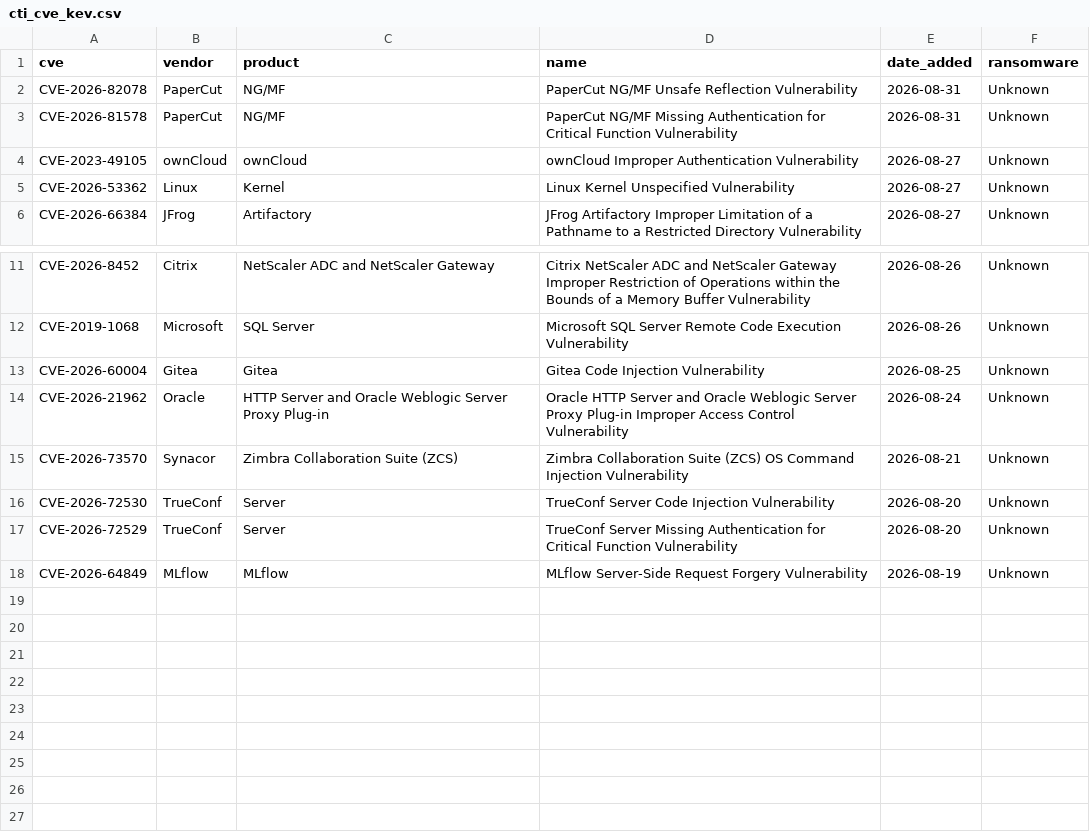
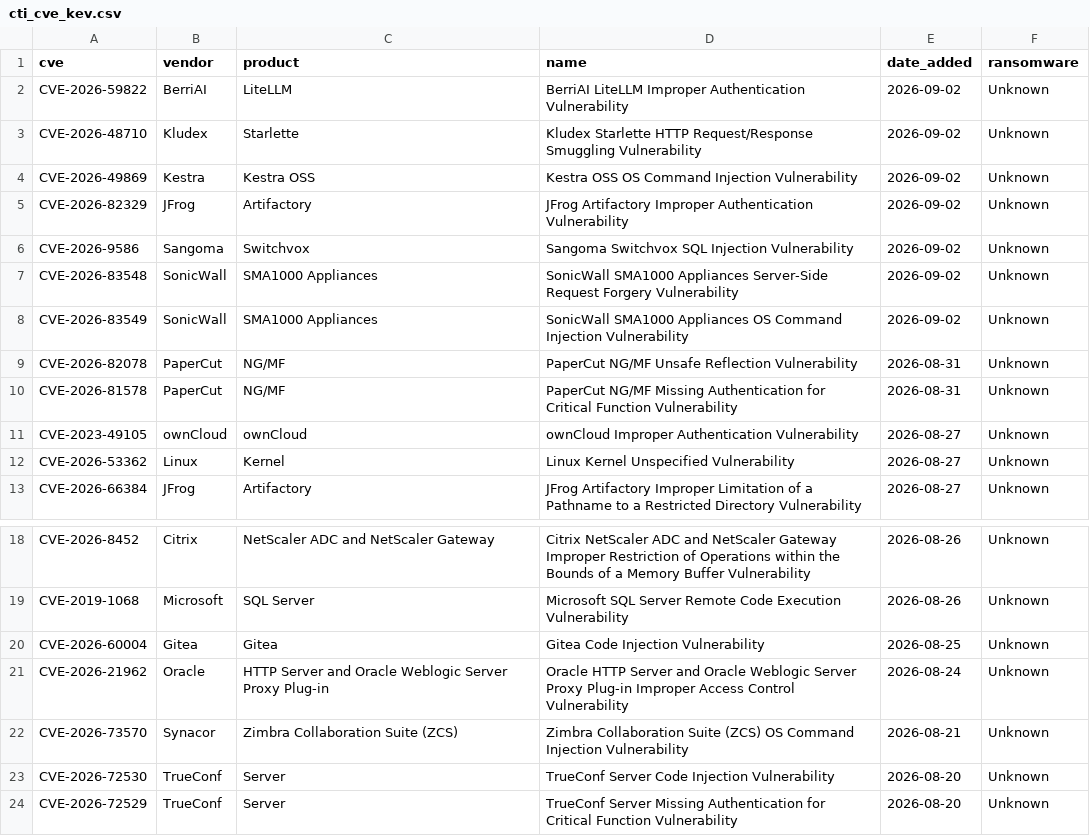
Before and after one commit to BlueShield-Ch4rl13/Detection-lab, a CSV file: deploy/splunk/lookups/cti_cve_kev.csv, drawn as a sheet; only a part is shown, gaps mark what is left out.

```diff
--- a/deploy/splunk/lookups/cti_cve_kev.csv
+++ b/deploy/splunk/lookups/cti_cve_kev.csv
@@ -1,2 +1,9 @@
 cve,vendor,product,name,date_added,ransomware
+CVE-2026-59822,BerriAI,LiteLLM,BerriAI LiteLLM Improper Authentication Vulnerability,2026-09-02,Unknown
+CVE-2026-48710,Kludex,Starlette,Kludex Starlette HTTP Request/Response Smuggling Vulnerability,2026-09-02,Unknown
+CVE-2026-49869,Kestra,Kestra OSS,Kestra OSS OS Command Injection Vulnerability,2026-09-02,Unknown
+CVE-2026-82329,JFrog,Artifactory,JFrog Artifactory Improper Authentication Vulnerability,2026-09-02,Unknown
+CVE-2026-9586,Sangoma,Switchvox,Sangoma Switchvox SQL Injection Vulnerability,2026-09-02,Unknown
+CVE-2026-83548,SonicWall,SMA1000 Appliances,SonicWall SMA1000 Appliances Server-Side Request Forgery Vulnerability,2026-09-02,Unknown
+CVE-2026-83549,SonicWall,SMA1000 Appliances,SonicWall SMA1000 Appliances OS Command Injection Vulnerability,2026-09-02,Unknown
 CVE-2026-82078,PaperCut,NG/MF,PaperCut NG/MF Unsafe Reflection Vulnerability,2026-08-31,Unknown
@@ -17,2 +24 @@ CVE-2026-72530,TrueConf,Server,TrueConf Server Code Injection Vulnerability,2026
 CVE-2026-72529,TrueConf,Server,TrueConf Server Missing Authentication for Critical Function Vulnerability,2026-08-20,Unknown
-CVE-2026-64849,MLflow,MLflow,MLflow Server-Side Request Forgery Vulnerability,2026-08-19,Unknown
```
Also changed, not shown: intel/listas/splunk/cti_ip.csv, intel/listas/splunk/cti_url.csv, 22 other files.
